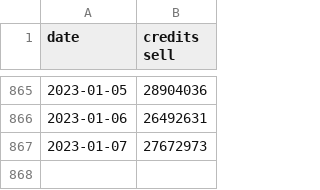
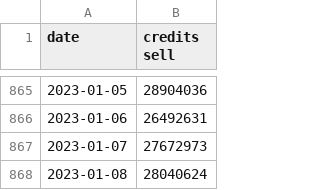
Before and after one commit to MoneyGrass/SQL_AllTrades, a CSV file: avgprice/sell/credits_sell.csv, drawn as a sheet; only a part is shown, gaps mark what is left out; the diff names each change by its address in the sheet, - before the commit and + after, or states it on an @@ line.

```diff
--- a/avgprice/sell/credits_sell.csv
+++ b/avgprice/sell/credits_sell.csv
+row 868: 2023-01-08 | 28040624
```
Also changed, not shown: avgprice/buy/credits_buy.csv, volume/buy/aluminum_buy.csv, 45 other files.
